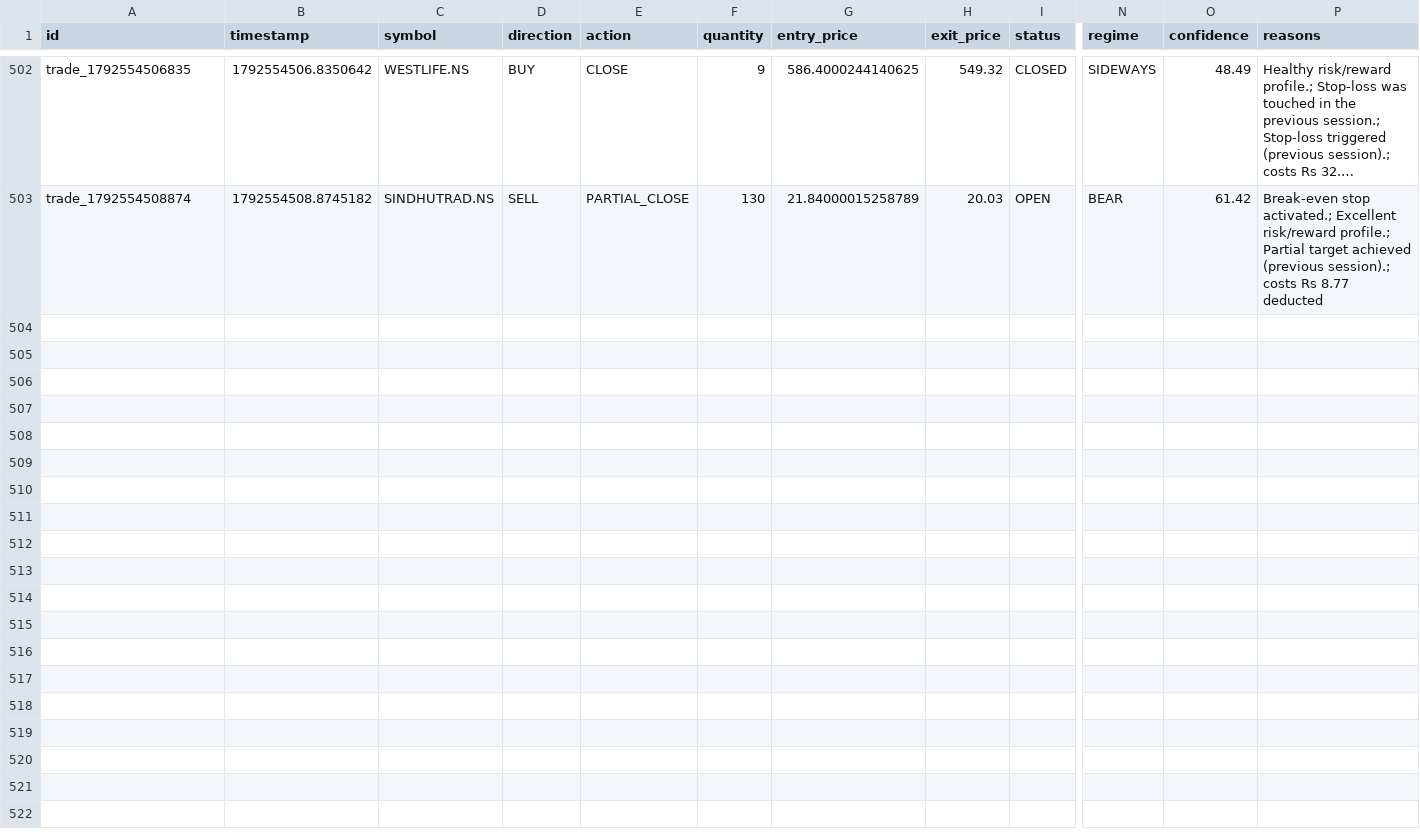
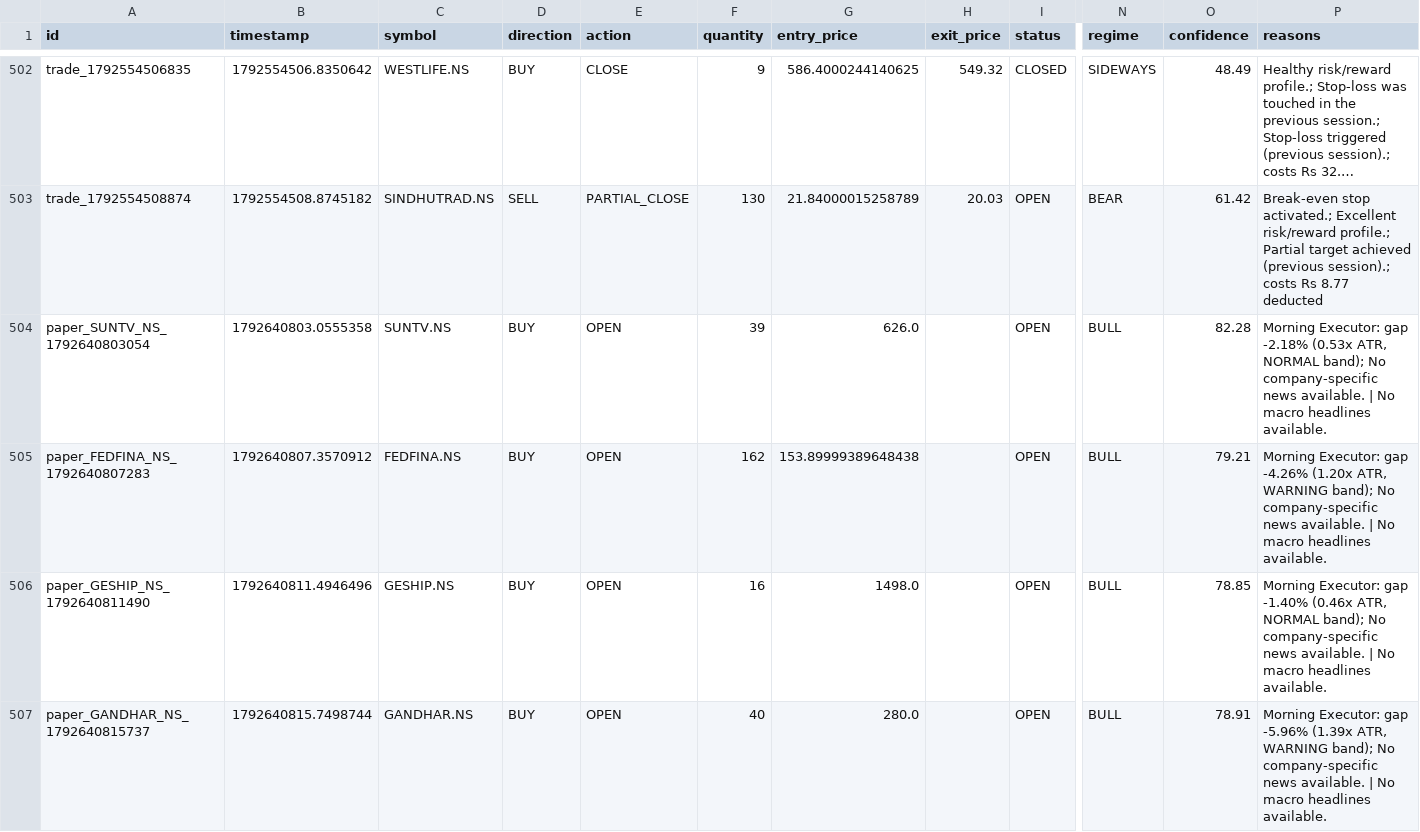
Before and after one commit to kkrsaini-engineer/Trade_testing, a CSV file: storage/trades/trades_master.csv, drawn as a sheet; only a part is shown, gaps mark what is left out; long unchanged cells end in …; rows hold the shown columns only; the diff names each change by its address in the sheet, - before the commit and + after, or states it on an @@ line.

```diff
--- a/storage/trades/trades_master.csv
+++ b/storage/trades/trades_master.csv
+row 504: paper_SUNTV_NS_1792640803054 | 1792640803.0555358 | SUNTV.NS | BUY | OPEN | 39 | 626.0 |  | OPEN | BULL | 82.28 | Morning Executor: gap -2.18% (0.53x ATR, NORMAL band); No company-specific news available. | No macro headlines available.
+row 505: paper_FEDFINA_NS_1792640807283 | 1792640807.3570912 | FEDFINA.NS | BUY | OPEN | 162 | 153.89999389648438 |  | OPEN | BULL | 79.21 | Morning Executor: gap -4.26% (1.20x ATR, WARNING band); No company-specific news available. | No macro headlines available.
+row 506: paper_GESHIP_NS_1792640811490 | 1792640811.4946496 | GESHIP.NS | BUY | OPEN | 16 | 1498.0 |  | OPEN | BULL | 78.85 | Morning Executor: gap -1.40% (0.46x ATR, NORMAL band); No company-specific news available. | No macro headlines available.
+row 507: paper_GANDHAR_NS_1792640815737 | 1792640815.7498744 | GANDHAR.NS | BUY | OPEN | 40 | 280.0 |  | OPEN | BULL | 78.91 | Morning Executor: gap -5.96% (1.39x ATR, WARNING band); No company-specific news available. | No macro headlines available.
```
Also changed, not shown: 11 other files.
